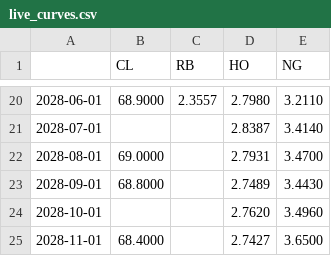
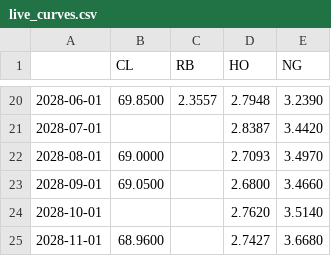
Before and after one commit to cristianahobbs/oil-futures-curves, a CSV file: data/live_curves.csv, drawn as a sheet; only a part is shown, gaps mark what is left out; the diff covers the shown part only.

```diff
--- a/data/live_curves.csv
+++ b/data/live_curves.csv
@@ -20,6 +20,6 @@
-2028-06-01,68.9000,2.3557,2.7980,3.2110
-2028-07-01,,,2.8387,3.4140
-2028-08-01,69.0000,,2.7931,3.4700
-2028-09-01,68.8000,,2.7489,3.4430
-2028-10-01,,,2.7620,3.4960
-2028-11-01,68.4000,,2.7427,3.6500
+2028-06-01,69.8500,2.3557,2.7948,3.2390
+2028-07-01,,,2.8387,3.4420
+2028-08-01,69.0000,,2.7093,3.4970
+2028-09-01,69.0500,,2.6800,3.4660
+2028-10-01,,,2.7620,3.5140
+2028-11-01,68.9600,,2.7427,3.6680
```
Also changed, not shown: 63 edited cells elsewhere in this file, data/signals_today.csv, 5 other files.
